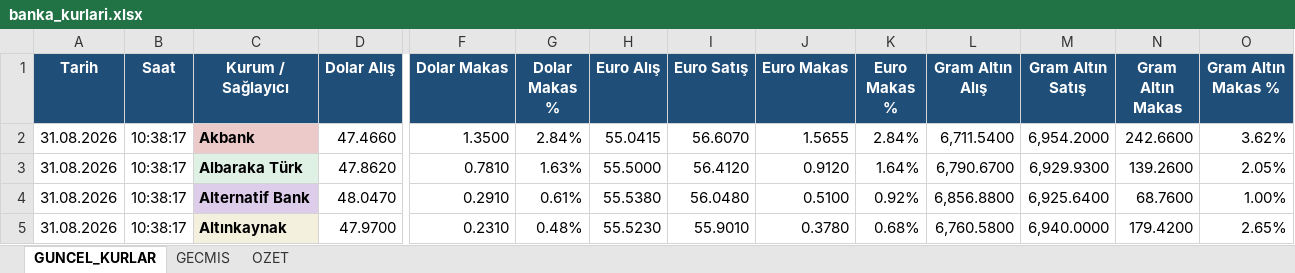
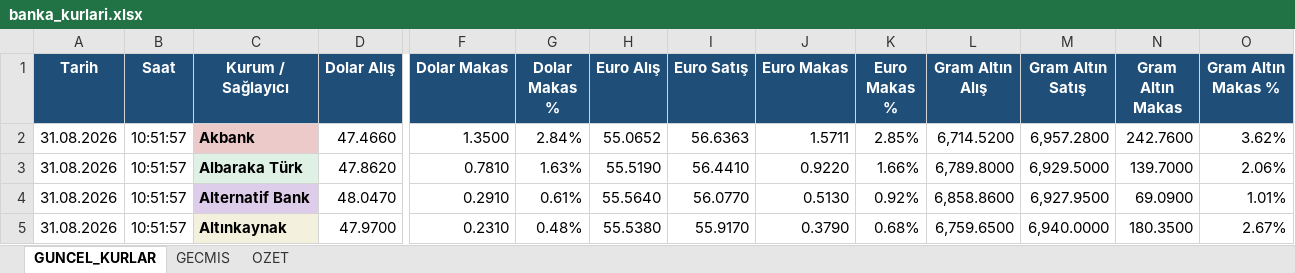
Before and after one commit to ozgeyamc/banka-kurlari-takip, an Excel workbook: output/banka_kurlari.xlsx, sheet GUNCEL_KURLAR, drawn as a sheet; only a part is shown, gaps mark what is left out; values as stored, in another font and other column widths than the file's, no borders; conditional formats and table styles not drawn; the diff covers the shown part only; the diff names each change by its address in the sheet, - before the commit and + after, or states it on an @@ line.

```diff
--- a/output/banka_kurlari.xlsx (sheet GUNCEL_KURLAR)
+++ b/output/banka_kurlari.xlsx (sheet GUNCEL_KURLAR)
-B2:B5 (Saat): 10:38:17
+B2:B5 (Saat): 10:51:57
-H2 (Euro Alış): 55.0415
+H2 (Euro Alış): 55.0652
-I2 (Euro Satış): 56.6070
+I2 (Euro Satış): 56.6363
-J2 (Euro Makas): 1.5655
+J2 (Euro Makas): 1.5711
-K2 (Euro Makas %): 2.84%
+K2 (Euro Makas %): 2.85%
-L2 (Gram Altın Alış): 6,711.5400
+L2 (Gram Altın Alış): 6,714.5200
-M2 (Gram Altın Satış): 6,954.2000
+M2 (Gram Altın Satış): 6,957.2800
-N2 (Gram Altın Makas): 242.6600
+N2 (Gram Altın Makas): 242.7600
-H3 (Euro Alış): 55.5000
+H3 (Euro Alış): 55.5190
-I3 (Euro Satış): 56.4120
+I3 (Euro Satış): 56.4410
-J3 (Euro Makas): 0.9120
+J3 (Euro Makas): 0.9220
-K3 (Euro Makas %): 1.64%
+K3 (Euro Makas %): 1.66%
-L3 (Gram Altın Alış): 6,790.6700
+L3 (Gram Altın Alış): 6,789.8000
-M3 (Gram Altın Satış): 6,929.9300
+M3 (Gram Altın Satış): 6,929.5000
-N3 (Gram Altın Makas): 139.2600
+N3 (Gram Altın Makas): 139.7000
-O3 (Gram Altın Makas %): 2.05%
+O3 (Gram Altın Makas %): 2.06%
-H4 (Euro Alış): 55.5380
+H4 (Euro Alış): 55.5640
-I4 (Euro Satış): 56.0480
+I4 (Euro Satış): 56.0770
-J4 (Euro Makas): 0.5100
+J4 (Euro Makas): 0.5130
-L4 (Gram Altın Alış): 6,856.8800
+L4 (Gram Altın Alış): 6,858.8600
-M4 (Gram Altın Satış): 6,925.6400
+M4 (Gram Altın Satış): 6,927.9500
-N4 (Gram Altın Makas): 68.7600
+N4 (Gram Altın Makas): 69.0900
-O4 (Gram Altın Makas %): 1.00%
+O4 (Gram Altın Makas %): 1.01%
-H5 (Euro Alış): 55.5230
+H5 (Euro Alış): 55.5380
-I5 (Euro Satış): 55.9010
+I5 (Euro Satış): 55.9170
-J5 (Euro Makas): 0.3780
+J5 (Euro Makas): 0.3790
-L5 (Gram Altın Alış): 6,760.5800
+L5 (Gram Altın Alış): 6,759.6500
-N5 (Gram Altın Makas): 179.4200
+N5 (Gram Altın Makas): 180.3500
-O5 (Gram Altın Makas %): 2.65%
+O5 (Gram Altın Makas %): 2.67%
```
Also changed, not shown: 287 edited cells elsewhere in this sheet, sheet GECMIS, sheet OZET, charts or pictures, 2 other files.
